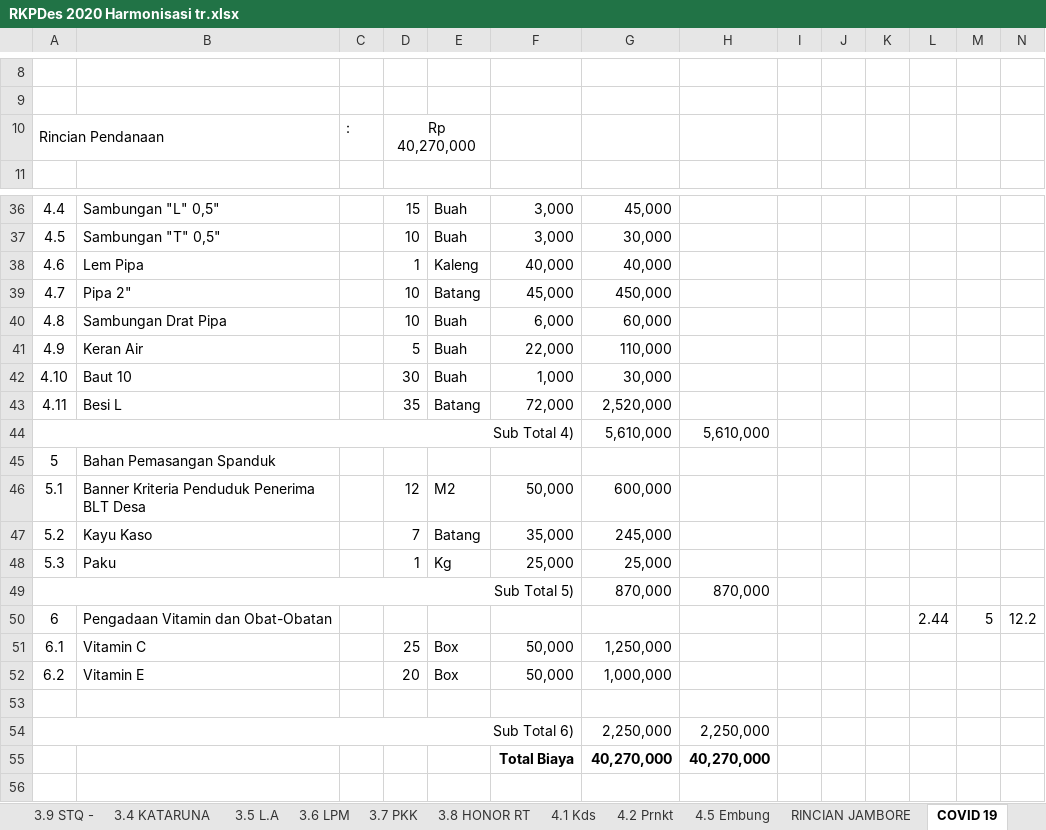
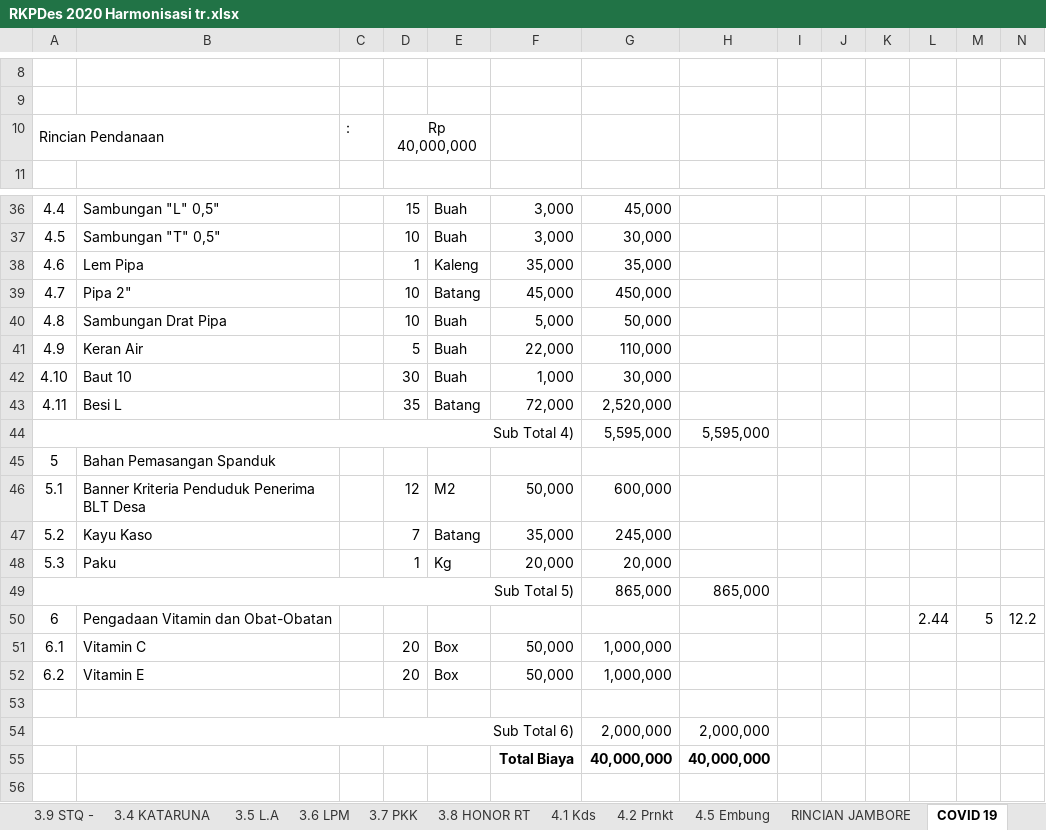
Before and after one commit to PemdesTanjungMulia/Rkp-Perubahan-2, an Excel workbook: 3. RKPDESA/RKPDes 2020 Harmonisasi tr.xlsx, sheet COVID 19, drawn as a sheet; only a part is shown, gaps mark what is left out; values as stored, in another font and other column widths than the file's, no borders; charts and pictures not drawn; removed rows and columns are numbered as before the commit, all else as after; the diff names each change by its address in the sheet, - before the commit and + after, or states it on an @@ line.

Commit message:
Memperbaiki rab covid menjadi 40 juta

```diff
--- a/3. RKPDESA/RKPDes 2020 Harmonisasi tr.xlsx (sheet COVID 19)
+++ b/3. RKPDESA/RKPDes 2020 Harmonisasi tr.xlsx (sheet COVID 19)
-D10: Rp 40,270,000
+D10: Rp 40,000,000
-F38: 40,000
+F38: 35,000
-G38: 40,000
+G38: 35,000
-F40: 6,000
+F40: 5,000
-G40: 60,000
+G40: 50,000
-G44: 5,610,000
+G44: 5,595,000
-H44: 5,610,000
+H44: 5,595,000
-F48: 25,000
+F48: 20,000
-G48: 25,000
+G48: 20,000
-G49: 870,000
+G49: 865,000
-H49: 870,000
+H49: 865,000
-D51: 25
+D51: 20
-G51: 1,250,000
+G51: 1,000,000
-G54: 2,250,000
+G54: 2,000,000
-H54: 2,250,000
+H54: 2,000,000
-row 55:  |  |  |  |  | Total Biaya | 40,270,000 | 40,270,000
+row 55:  |  |  |  |  | Total Biaya | 40,000,000 | 40,000,000
```
Also changed, not shown: sheet RKP.
